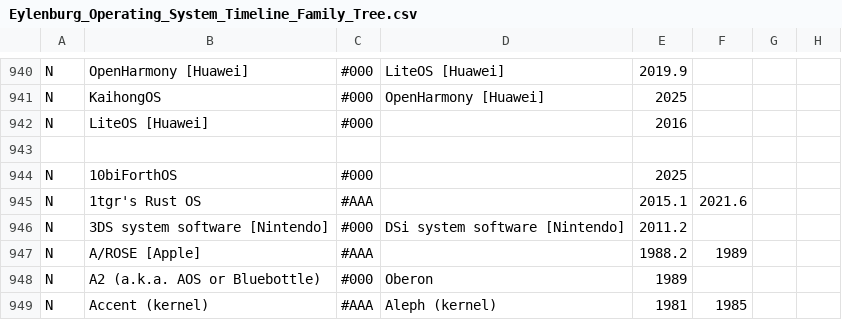
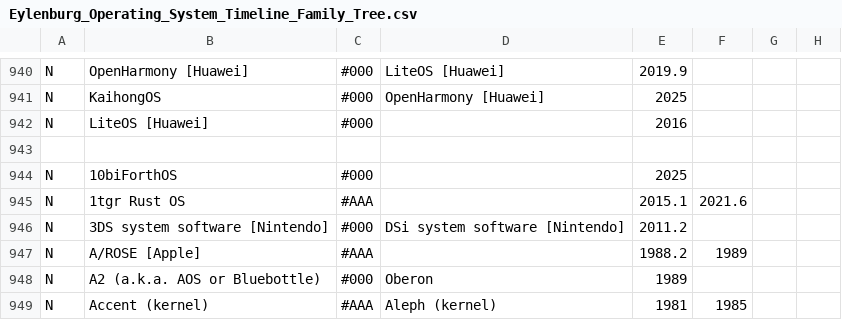
Before and after one commit to eylenburg/os-family-tree, a CSV file: Eylenburg_Operating_System_Timeline_Family_Tree.csv, drawn as a sheet; only a part is shown, gaps mark what is left out; the diff names each change by its address in the sheet, - before the commit and + after, or states it on an @@ line.

Commit message:
Fixed spelling so svg can compile properly

```diff
--- a/Eylenburg_Operating_System_Timeline_Family_Tree.csv
+++ b/Eylenburg_Operating_System_Timeline_Family_Tree.csv
-B945: 1tgr's Rust OS
+B945: 1tgr Rust OS
```
